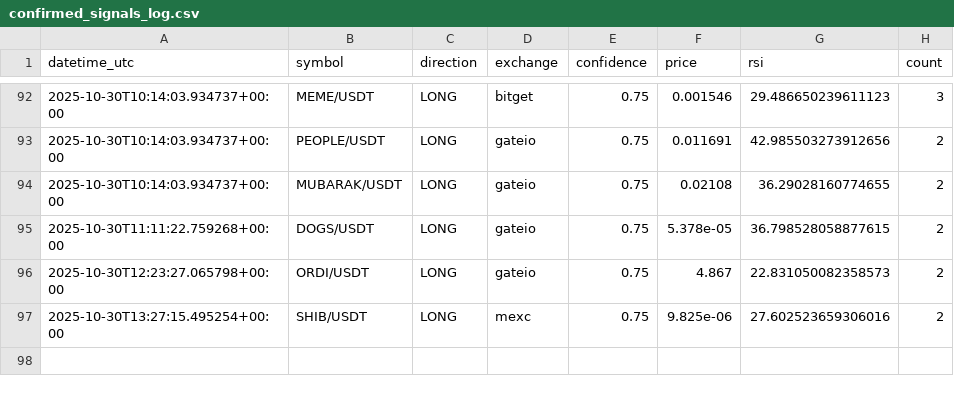
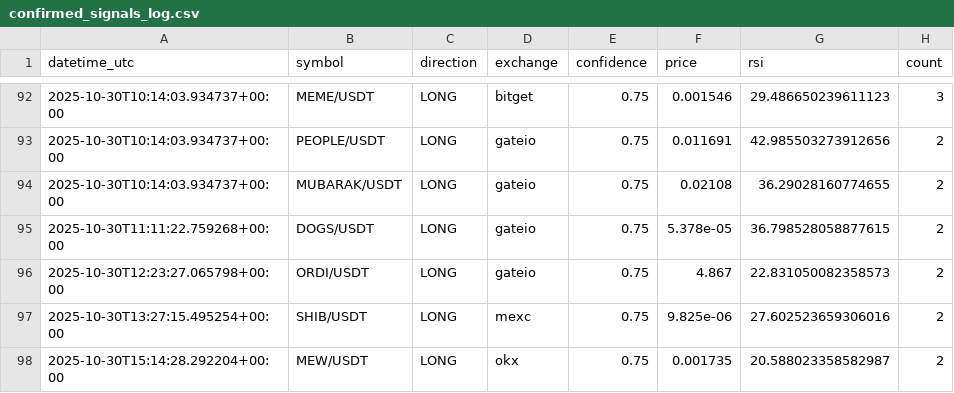
Before and after one commit to anilrajtiwari/Oct1, a CSV file: confirmed_signals_log.csv, drawn as a sheet; only a part is shown, gaps mark what is left out; the diff names each change by its address in the sheet, - before the commit and + after, or states it on an @@ line.

Commit message:
Add confirmed signal: MEW/USDT LONG

```diff
--- a/confirmed_signals_log.csv
+++ b/confirmed_signals_log.csv
+row 98: 2025-10-30T15:14:28.292204+00:00 | MEW/USDT | LONG | okx | 0.75 | 0.001735 | 20.588023358582987 | 2
```
